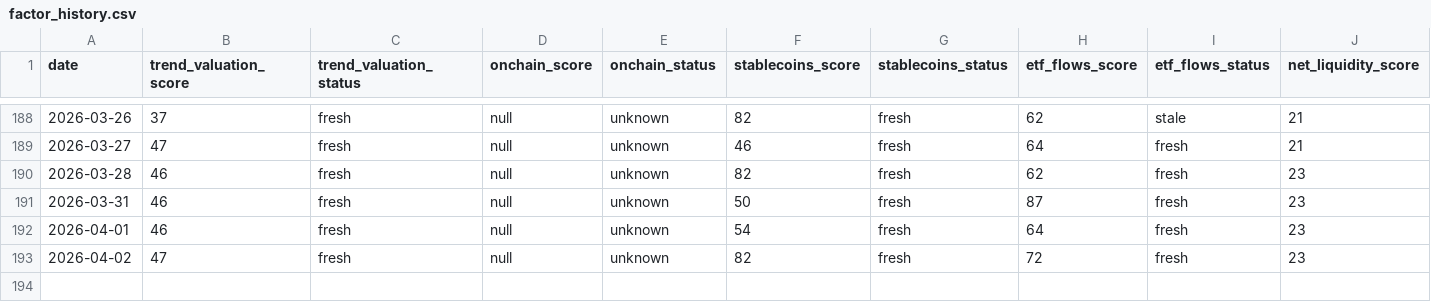
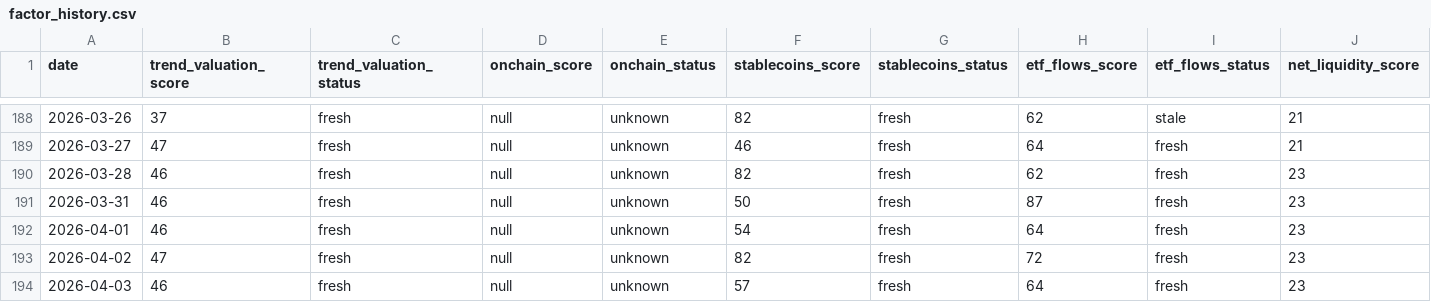
Before and after one commit to firemansghost/btc-risk-dashboard-V3, a CSV file: public/data/factor_history.csv, drawn as a sheet; only a part is shown, gaps mark what is left out; rows hold the shown columns only; the diff names each change by its address in the sheet, - before the commit and + after, or states it on an @@ line.

```diff
--- a/public/data/factor_history.csv
+++ b/public/data/factor_history.csv
+row 194: 2026-04-03 | 46 | fresh | null | unknown | 57 | fresh | 64 | fresh | 23
```
Also changed, not shown: public/data/history.csv, public/signals/etf_flows_21d.csv, 24 other files.
